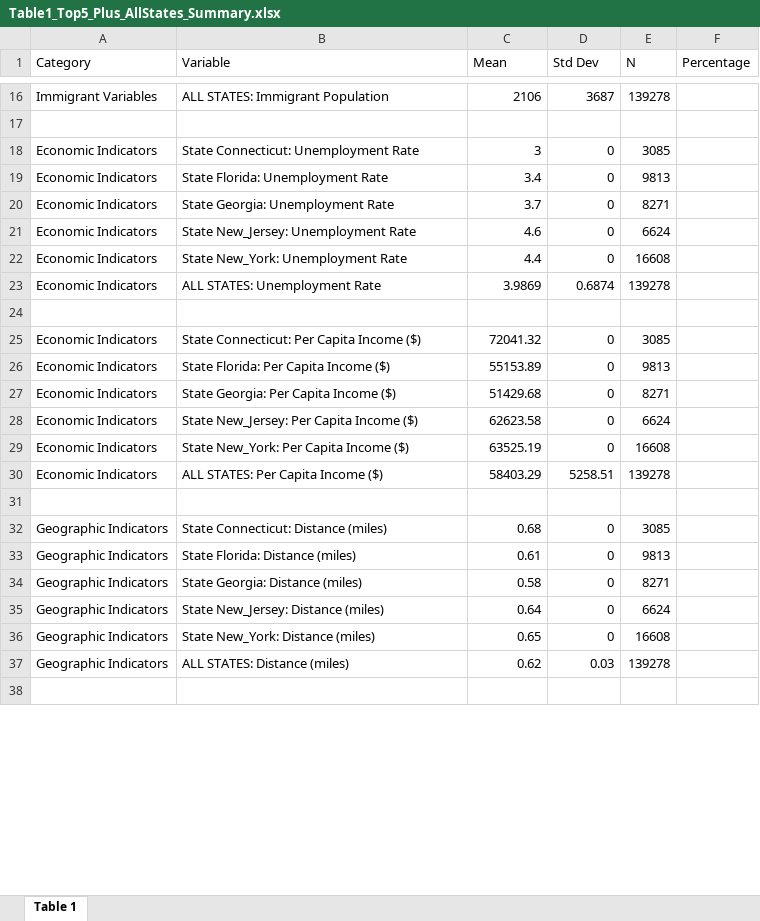
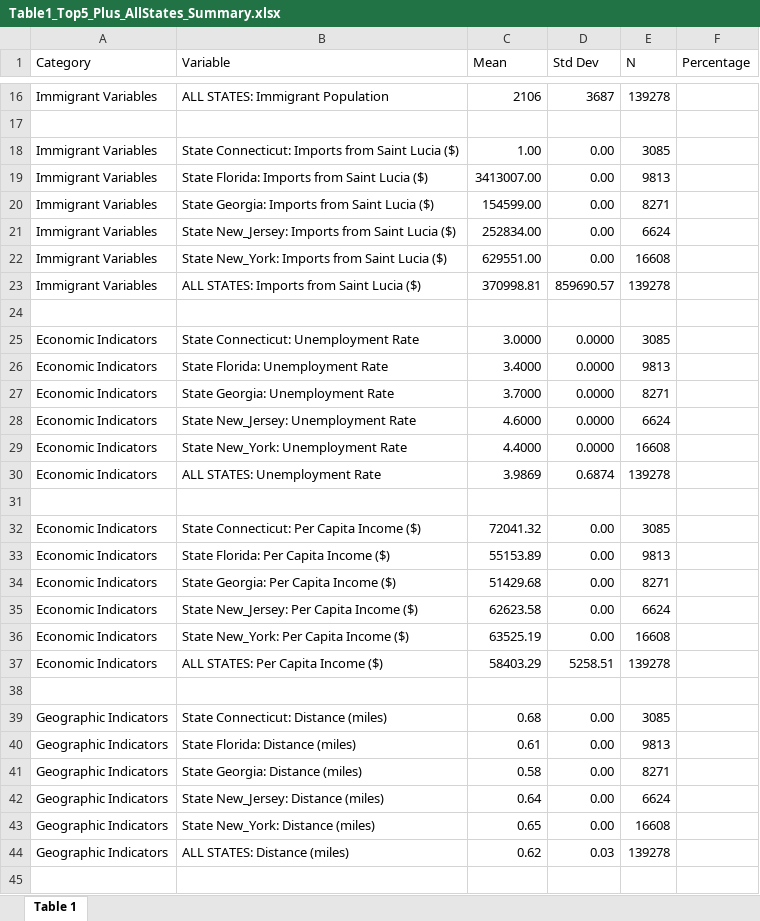
Before and after one commit to jlslu/Tourism-Research-Paper, an Excel workbook: outputs/Table1_Top5_Plus_AllStates_Summary.xlsx, sheet Table 1, drawn as a sheet; only a part is shown, gaps mark what is left out; values as stored, in another font and other column widths than the file's, no cell formats; addresses are those after the commit; the diff covers the shown part only; the diff names each change by its address in the sheet, - before the commit and + after, or states it on an @@ line.

```diff
--- a/outputs/Table1_Top5_Plus_AllStates_Summary.xlsx (sheet Table 1)
+++ b/outputs/Table1_Top5_Plus_AllStates_Summary.xlsx (sheet Table 1)
+row 18: Immigrant Variables | State Connecticut: Imports from Saint Lucia ($) | 1.00 | 0.00 | 3085
+row 19: Immigrant Variables | State Florida: Imports from Saint Lucia ($) | 3413007.00 | 0.00 | 9813
+row 20: Immigrant Variables | State Georgia: Imports from Saint Lucia ($) | 154599.00 | 0.00 | 8271
+row 21: Immigrant Variables | State New_Jersey: Imports from Saint Lucia ($) | 252834.00 | 0.00 | 6624
+row 22: Immigrant Variables | State New_York: Imports from Saint Lucia ($) | 629551.00 | 0.00 | 16608
+row 23: Immigrant Variables | ALL STATES: Imports from Saint Lucia ($) | 370998.81 | 859690.57 | 139278
+row 24: (empty)
-C25 (Mean): 3
+C25 (Mean): 3.0000
-D25:D29 (Std Dev): 0
+D25:D29 (Std Dev): 0.0000
-C26 (Mean): 3.4
+C26 (Mean): 3.4000
-C27 (Mean): 3.7
+C27 (Mean): 3.7000
-C28 (Mean): 4.6
+C28 (Mean): 4.6000
-C29 (Mean): 4.4
+C29 (Mean): 4.4000
-D32:D36 (Std Dev): 0
+D32:D36 (Std Dev): 0.00
-D39:D43 (Std Dev): 0
+D39:D43 (Std Dev): 0.00
```
Also changed, not shown: 59 edited cells elsewhere in this sheet, cell formats, 3 other files.
